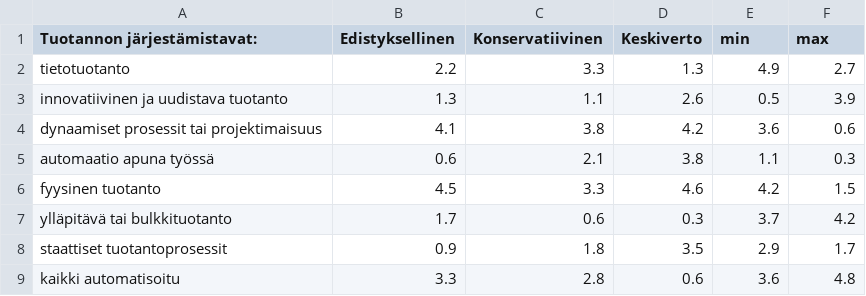
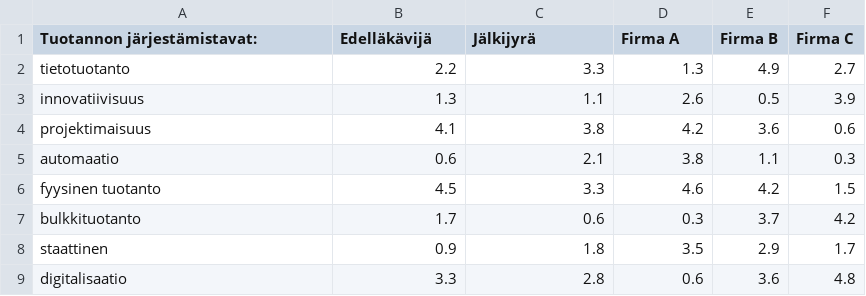
Before and after one commit to mgrohn/mgrohn.github.io, a CSV file: UnityTests/Kaavioharjoitus.csv, drawn as a sheet.

Commit message:
Update Kaavioharjoitus.csv

```diff
--- a/UnityTests/Kaavioharjoitus.csv
+++ b/UnityTests/Kaavioharjoitus.csv
@@ -1,9 +1,9 @@
-Tuotannon järjestämistavat:;Edistyksellinen;Konservatiivinen;Keskiverto;min;max
+Tuotannon järjestämistavat:;Edelläkävijä;Jälkijyrä;Firma A;Firma B;Firma C
 tietotuotanto;2.2;3.3;1.3;4.9;2.7
-innovatiivinen ja uudistava tuotanto;1.3;1.1;2.6;0.5;3.9
-dynaamiset prosessit tai projektimaisuus;4.1;3.8;4.2;3.6;0.6
-automaatio apuna työssä;0.6;2.1;3.8;1.1;0.3
+innovatiivisuus;1.3;1.1;2.6;0.5;3.9
+projektimaisuus;4.1;3.8;4.2;3.6;0.6
+automaatio;0.6;2.1;3.8;1.1;0.3
 fyysinen tuotanto;4.5;3.3;4.6;4.2;1.5
-ylläpitävä tai bulkkituotanto;1.7;0.6;0.3;3.7;4.2
-staattiset tuotantoprosessit;0.9;1.8;3.5;2.9;1.7
-kaikki automatisoitu;3.3;2.8;0.6;3.6;4.8
+bulkkituotanto;1.7;0.6;0.3;3.7;4.2
+staattinen;0.9;1.8;3.5;2.9;1.7
+digitalisaatio;3.3;2.8;0.6;3.6;4.8
```
